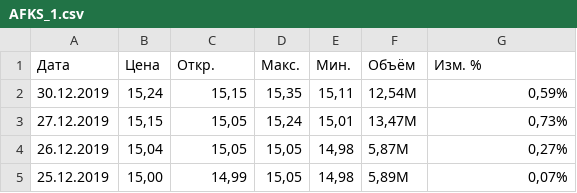
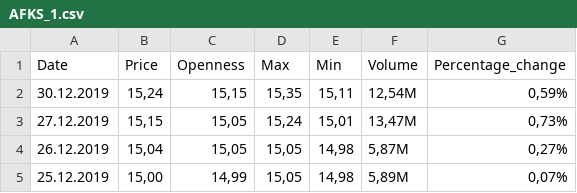
Before and after one commit to tyapkinapa345/raspred-system, a CSV file: AFKS_1.csv, drawn as a sheet; only a part is shown; removed rows and columns are numbered as before the commit, all else as after; the diff names each change by its address in the sheet, - before the commit and + after, or states it on an @@ line.

Commit message:
Update AFKS_1.csv

```diff
--- a/AFKS_1.csv
+++ b/AFKS_1.csv
-row 1: Дата | Цена | Откр. | Макс. | Мин. | Объём | Изм. %
+row 1: Date | Price | Openness | Max | Min | Volume | Percentage_change
```
